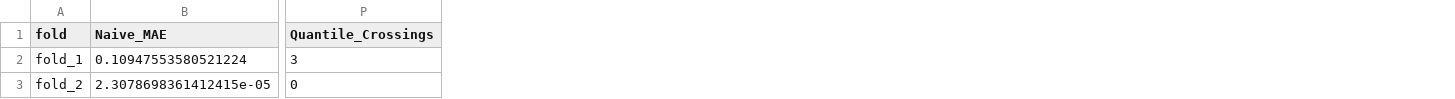
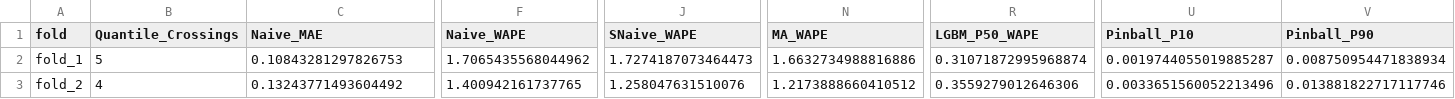
Before and after one commit to PamuruRitesh/Cognizant-hackathon, a CSV file: data/processed/backtest_metrics.csv, drawn as a sheet; only a part is shown, gaps mark what is left out; removed rows and columns are numbered as before the commit, all else as after; the diff covers the shown part only; the diff names each change by its address in the sheet, - before the commit and + after, or states it on an @@ line.

```diff
--- a/data/processed/backtest_metrics.csv
+++ b/data/processed/backtest_metrics.csv
+column B (Quantile_Crossings), rows 2-3: 5 | 4
+column F (Naive_WAPE), rows 2-3: 1.7065435568044962 | 1.400942161737765
+column J (SNaive_WAPE), rows 2-3: 1.7274187073464473 | 1.258047631510076
+column N (MA_WAPE), rows 2-3: 1.6632734988816886 | 1.2173888660410512
+column R (LGBM_P50_WAPE), rows 2-3: 0.31071872995968874 | 0.3559279012646306
-column P (Quantile_Crossings), rows 2-3: 3 | 0
+column U (Pinball_P10), rows 2-3: 0.0019744055019885287 | 0.0033651560052213496
+column V (Pinball_P90), rows 2-3: 0.008750954471838934 | 0.013881822717117746
-C2 (Naive_MAE): 0.10947553580521224
+C2 (Naive_MAE): 0.10843281297826753
-C3 (Naive_MAE): 2.3078698361412415e-05
+C3 (Naive_MAE): 0.13243771493604492
```
Also changed, not shown: 54 edited cells elsewhere in this file, 24 other files.
